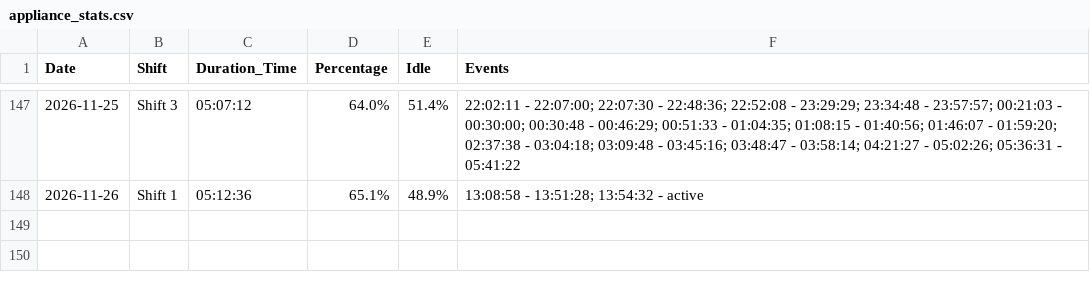
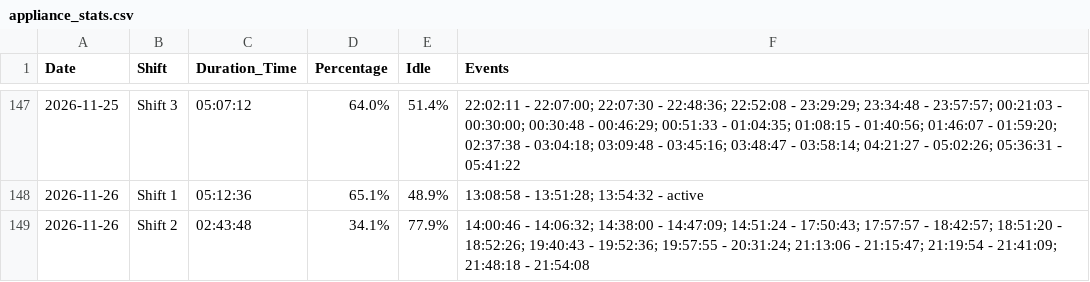
Before and after one commit to krasikrumov/inovo, a CSV file: appliance_stats.csv, drawn as a sheet; only a part is shown, gaps mark what is left out; the diff names each change by its address in the sheet, - before the commit and + after, or states it on an @@ line.

Commit message:
Auto update stats

```diff
--- a/appliance_stats.csv
+++ b/appliance_stats.csv
+row 149: 2026-11-26 | Shift 2 | 02:43:48 | 34.1% | 77.9% | 14:00:46 - 14:06:32; 14:38:00 - 14:47:09; 14:51:24 - 17:50:43; 17:57:57 - 18:42:57; 18:51:20 - 18:52:26; 19:40:43 - 19:52:36; 19:57:55 - 20:31:24; 21:13:06 - 21:15:47; 21:19:54 - 21:41:09; 21:48:18 - 21:54:08
```
